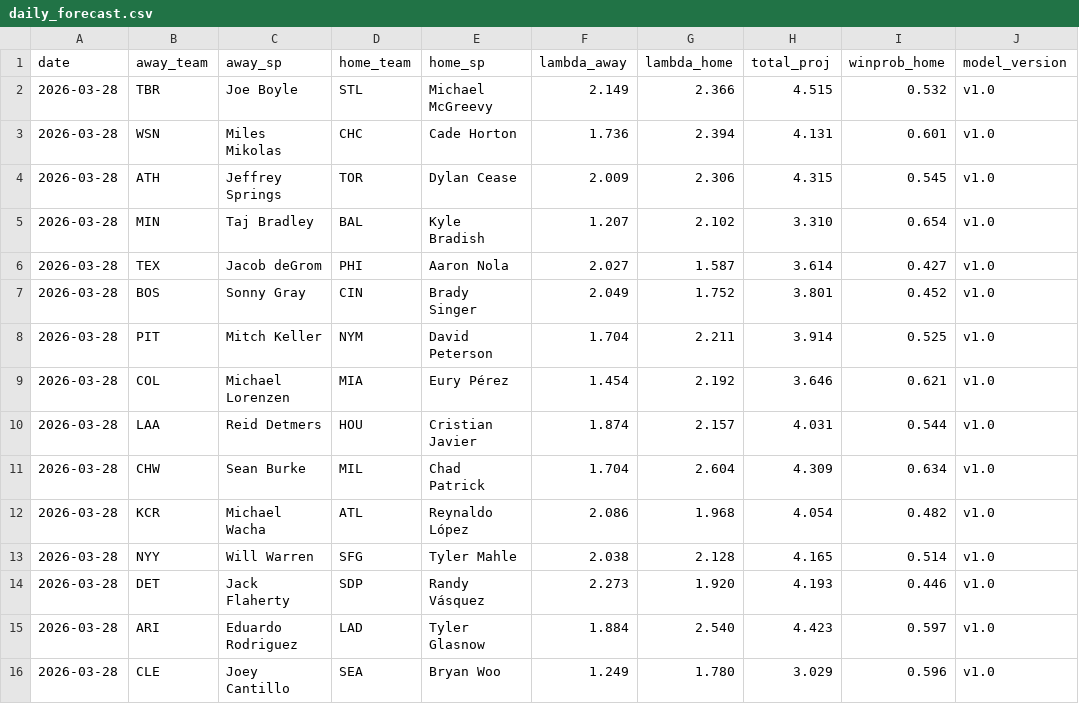
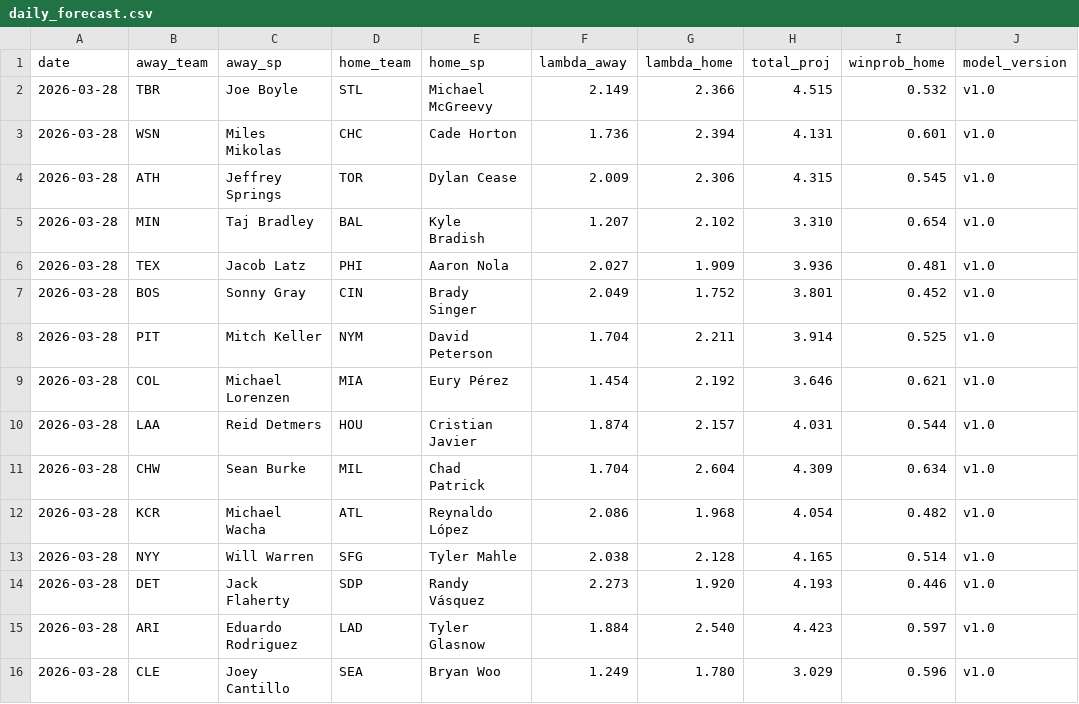
Before and after one commit to ClutchSheets/mlb-f5-forecaster, a CSV file: daily_forecast.csv, drawn as a sheet.

Commit message:
forecasts 2026-03-28

```diff
--- a/daily_forecast.csv
+++ b/daily_forecast.csv
@@ -5,3 +5,3 @@ date,away_team,away_sp,home_team,home_sp,lambda_away,lambda_home,total_proj,winp
 2026-03-28,MIN,Taj Bradley,BAL,Kyle Bradish,1.207,2.102,3.310,0.654,v1.0
-2026-03-28,TEX,Jacob deGrom,PHI,Aaron Nola,2.027,1.587,3.614,0.427,v1.0
+2026-03-28,TEX,Jacob Latz,PHI,Aaron Nola,2.027,1.909,3.936,0.481,v1.0
 2026-03-28,BOS,Sonny Gray,CIN,Brady Singer,2.049,1.752,3.801,0.452,v1.0
```
